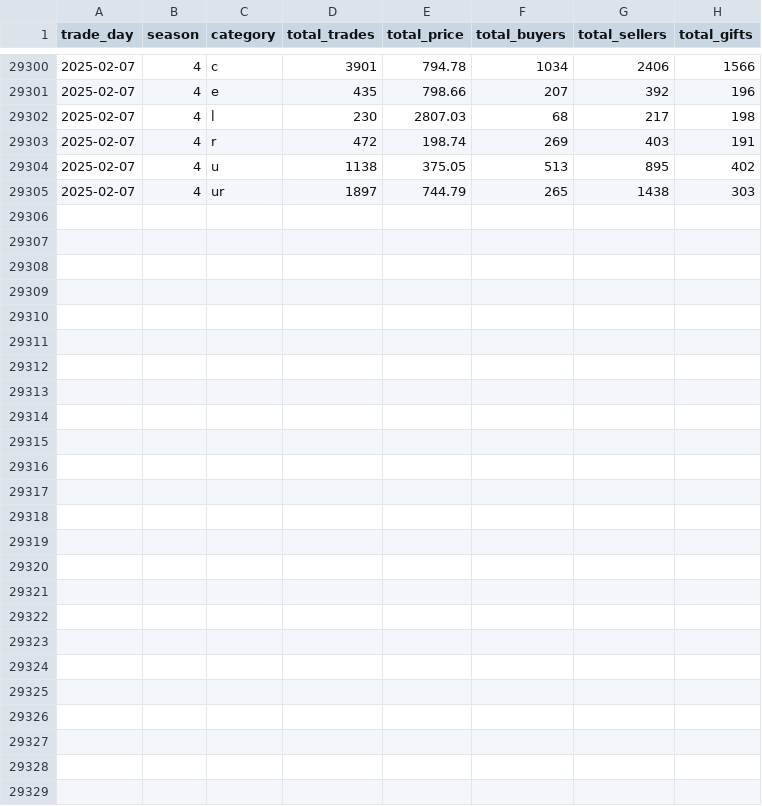
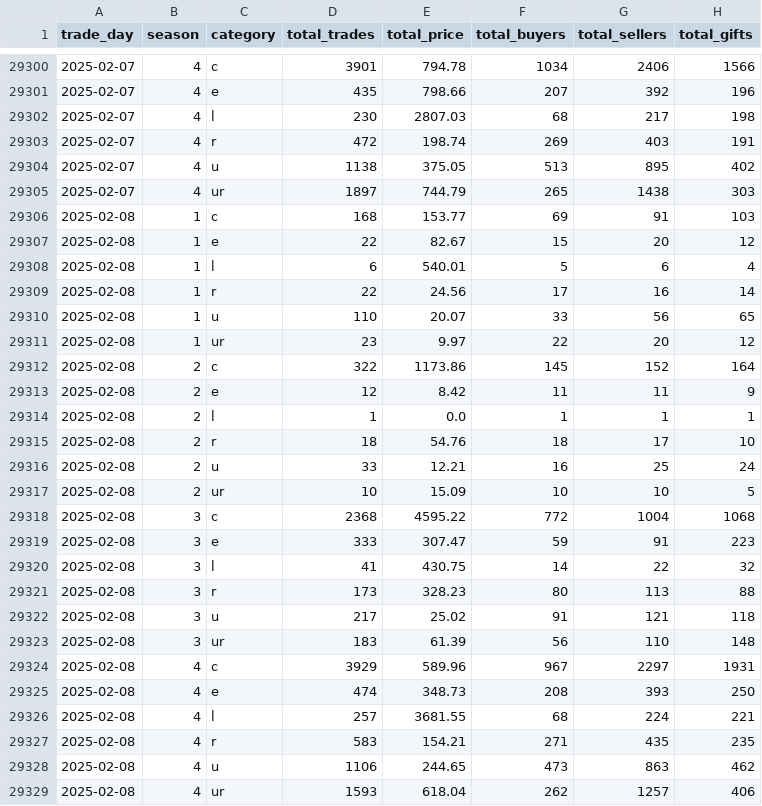
Before and after one commit to Kractero/himari, a CSV file: files/trades.csv, drawn as a sheet; only a part is shown, gaps mark what is left out; the diff names each change by its address in the sheet, - before the commit and + after, or states it on an @@ line.

```diff
--- a/files/trades.csv
+++ b/files/trades.csv
+row 29306: 2025-02-08 | 1 | c | 168 | 153.77 | 69 | 91 | 103
+row 29307: 2025-02-08 | 1 | e | 22 | 82.67 | 15 | 20 | 12
+row 29308: 2025-02-08 | 1 | l | 6 | 540.01 | 5 | 6 | 4
+row 29309: 2025-02-08 | 1 | r | 22 | 24.56 | 17 | 16 | 14
+row 29310: 2025-02-08 | 1 | u | 110 | 20.07 | 33 | 56 | 65
+row 29311: 2025-02-08 | 1 | ur | 23 | 9.97 | 22 | 20 | 12
+row 29312: 2025-02-08 | 2 | c | 322 | 1173.86 | 145 | 152 | 164
+row 29313: 2025-02-08 | 2 | e | 12 | 8.42 | 11 | 11 | 9
+row 29314: 2025-02-08 | 2 | l | 1 | 0.0 | 1 | 1 | 1
+row 29315: 2025-02-08 | 2 | r | 18 | 54.76 | 18 | 17 | 10
+row 29316: 2025-02-08 | 2 | u | 33 | 12.21 | 16 | 25 | 24
+row 29317: 2025-02-08 | 2 | ur | 10 | 15.09 | 10 | 10 | 5
+row 29318: 2025-02-08 | 3 | c | 2368 | 4595.22 | 772 | 1004 | 1068
+row 29319: 2025-02-08 | 3 | e | 333 | 307.47 | 59 | 91 | 223
+row 29320: 2025-02-08 | 3 | l | 41 | 430.75 | 14 | 22 | 32
+row 29321: 2025-02-08 | 3 | r | 173 | 328.23 | 80 | 113 | 88
+row 29322: 2025-02-08 | 3 | u | 217 | 25.02 | 91 | 121 | 118
+row 29323: 2025-02-08 | 3 | ur | 183 | 61.39 | 56 | 110 | 148
+row 29324: 2025-02-08 | 4 | c | 3929 | 589.96 | 967 | 2297 | 1931
+row 29325: 2025-02-08 | 4 | e | 474 | 348.73 | 208 | 393 | 250
+row 29326: 2025-02-08 | 4 | l | 257 | 3681.55 | 68 | 224 | 221
+row 29327: 2025-02-08 | 4 | r | 583 | 154.21 | 271 | 435 | 235
+row 29328: 2025-02-08 | 4 | u | 1106 | 244.65 | 473 | 863 | 462
+row 29329: 2025-02-08 | 4 | ur | 1593 | 618.04 | 262 | 1257 | 406
```
Also changed, not shown: 15 other files.
